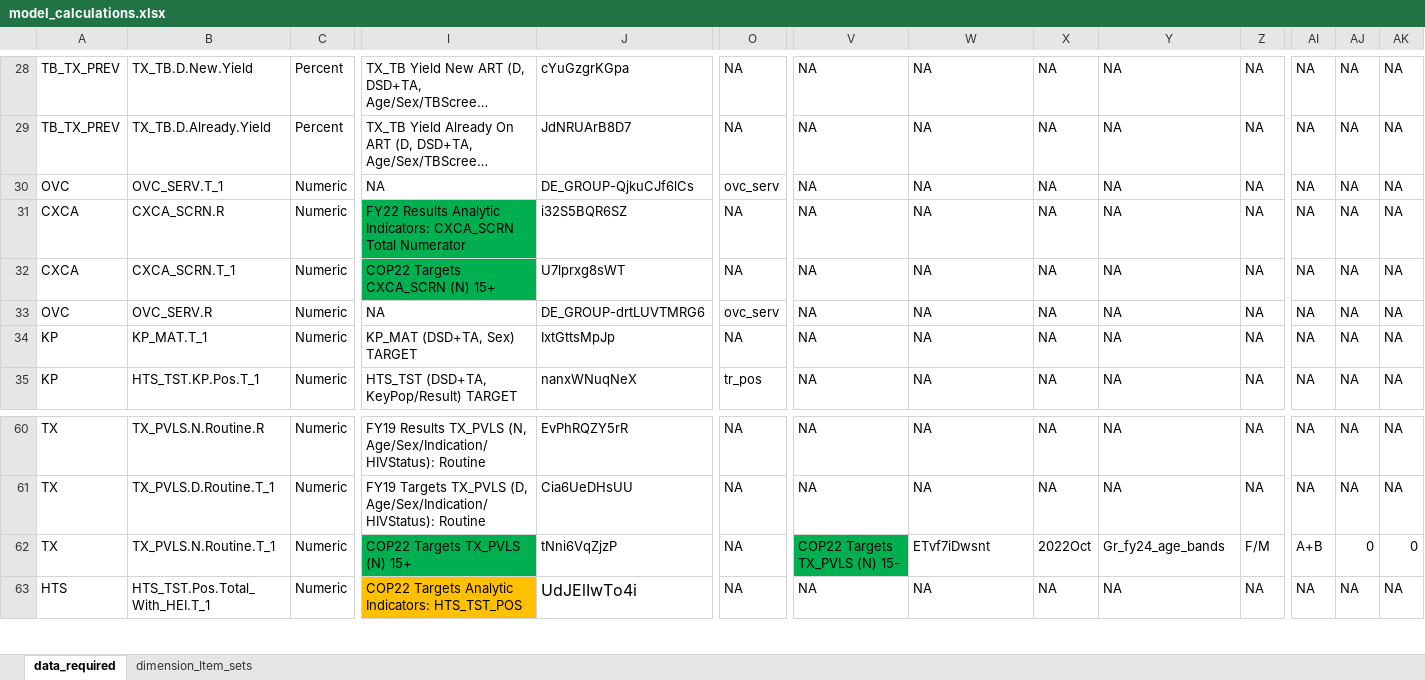
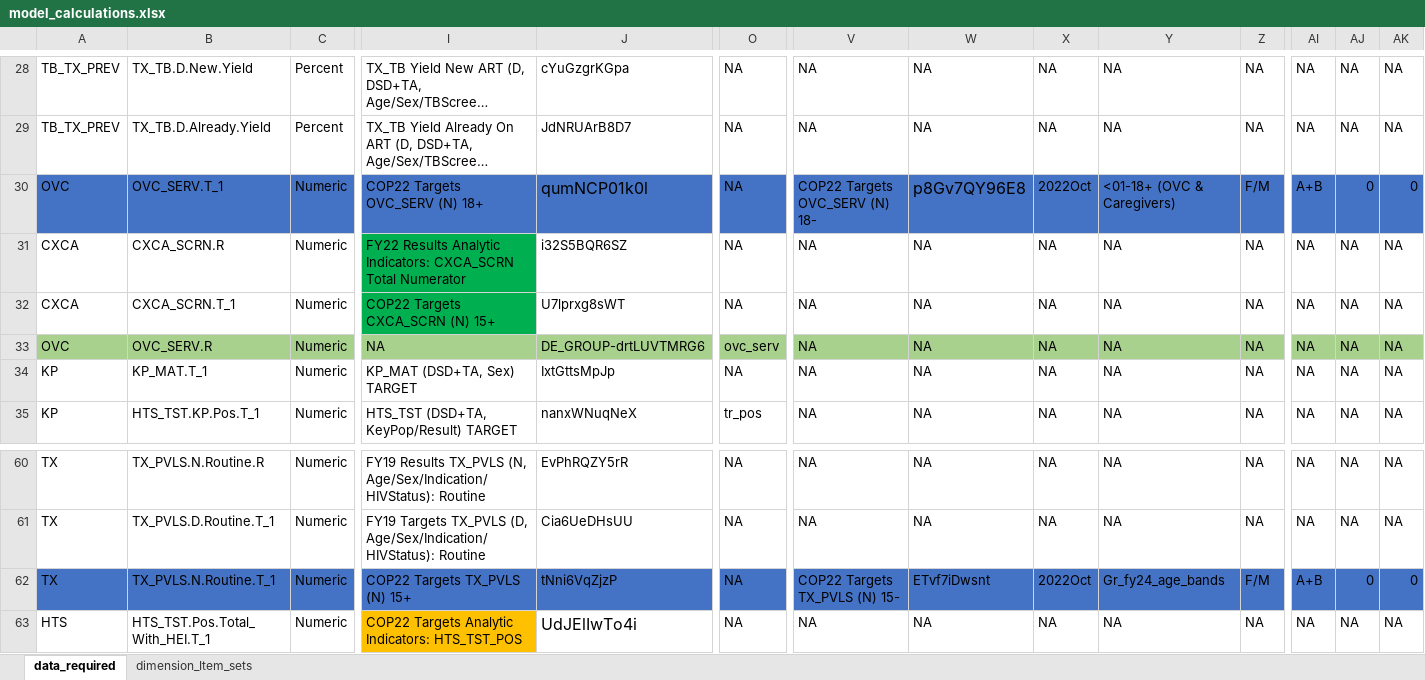
Before and after one commit to pepfar-datim/data-pack-commons, an Excel workbook: data-raw/model_calculations/model_calculations.xlsx, sheet data_required, drawn as a sheet; only a part is shown, gaps mark what is left out; long unchanged cells end in …; values as stored, in another font and other column widths than the file's, no borders; the diff covers the shown part only; the diff names each change by its address in the sheet, - before the commit and + after, or states it on an @@ line.

Commit message:
First attempt at updating "OVC_SERV.T_1"

```diff
--- a/data-raw/model_calculations/model_calculations.xlsx (sheet data_required)
+++ b/data-raw/model_calculations/model_calculations.xlsx (sheet data_required)
-A30:C30 fill: none
+A30:C30 fill: #4472C4
-I30:AK30 fill: none
+I30:AK30 fill: #4472C4
-I30: NA
+I30: COP22 Targets OVC_SERV (N) 18+
-J30: DE_GROUP-QjkuCJf6lCs
+J30: qumNCP01k0l
@@ J30 text size: larger @@
-O30: ovc_serv
+O30: NA
-V30: NA
+V30: COP22 Targets OVC_SERV (N) 18-
-W30: NA
+W30: p8Gv7QY96E8
@@ W30 text size: larger @@
-X30: NA
+X30: 2022Oct
-Y30: NA
+Y30: <01-18+ (OVC & Caregivers)
-Z30: NA
+Z30: F/M
-AI30: NA
+AI30: A+B
-AJ30: NA
+AJ30: 0
-AK30: NA
+AK30: 0
-A33:AK33 fill: none
+A33:AK33 fill: #A9D18E
-A62:C62 fill: none
+A62:C62 fill: #4472C4
-I62 fill: #00B050
+I62 fill: #4472C4
-J62:O62 fill: none
+J62:O62 fill: #4472C4
-V62 fill: #00B050
+V62 fill: #4472C4
-W62:AK62 fill: none
+W62:AK62 fill: #4472C4
```
Also changed, not shown: cell formats elsewhere in this sheet, 2 other files.
